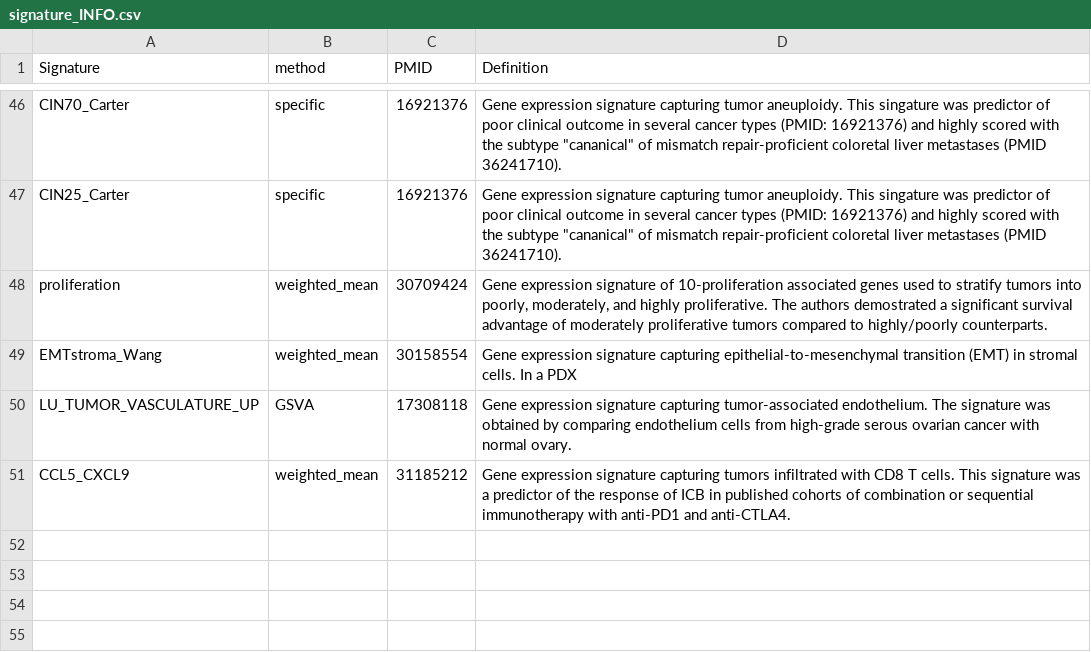
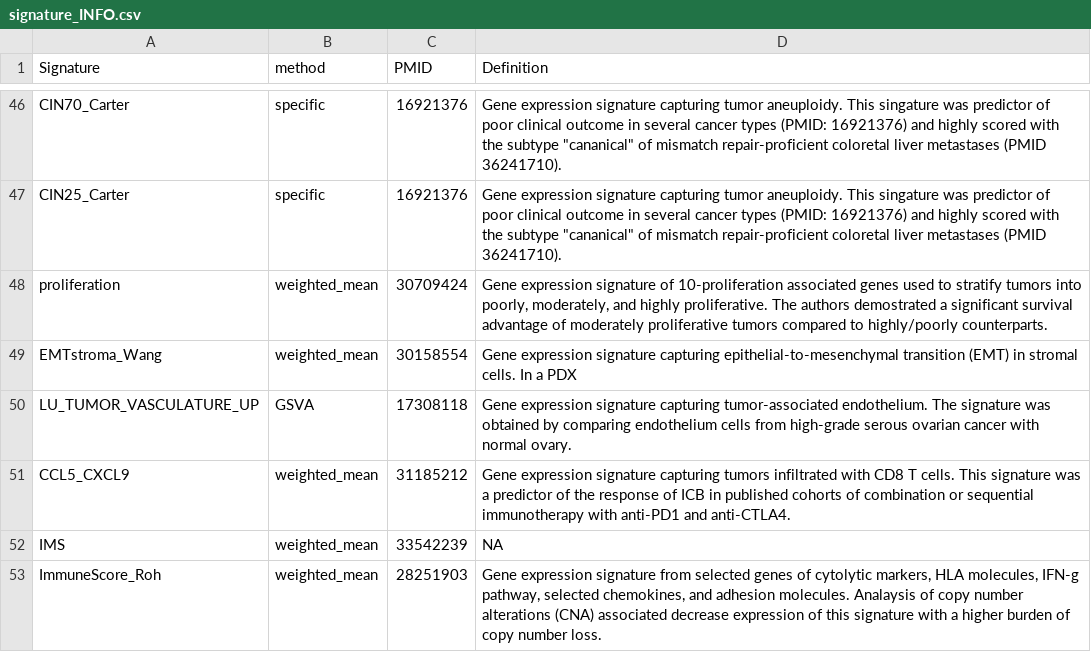
Before and after one commit to bhklab/SignatureSets, a CSV file: data-raw/signature_INFO.csv, drawn as a sheet; only a part is shown, gaps mark what is left out; the diff names each change by its address in the sheet, - before the commit and + after, or states it on an @@ line.

Commit message:
update curated signature data

```diff
--- a/data-raw/signature_INFO.csv
+++ b/data-raw/signature_INFO.csv
+row 52: IMS | weighted_mean | 33542239 | NA
+row 53: ImmuneScore_Roh | weighted_mean | 28251903 | Gene expression signature from selected genes of cytolytic markers, HLA molecules, IFN-g pathway, selected chemokines, and adhesion molecules. Analaysis of copy number alterations (CNA) associated decrease expression of this signature with a higher burden of copy number loss.
```
Also changed, not shown: 2 other files.
